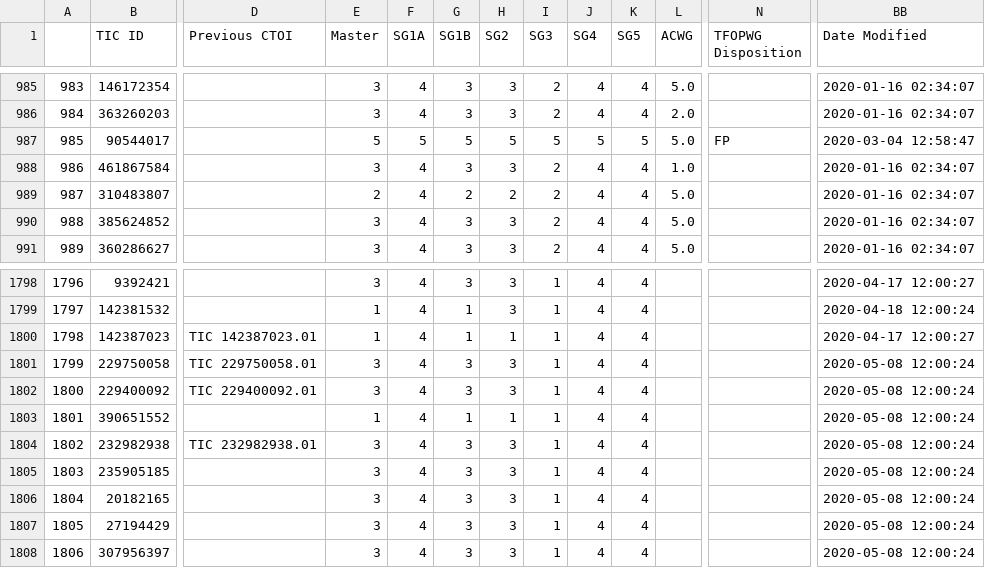
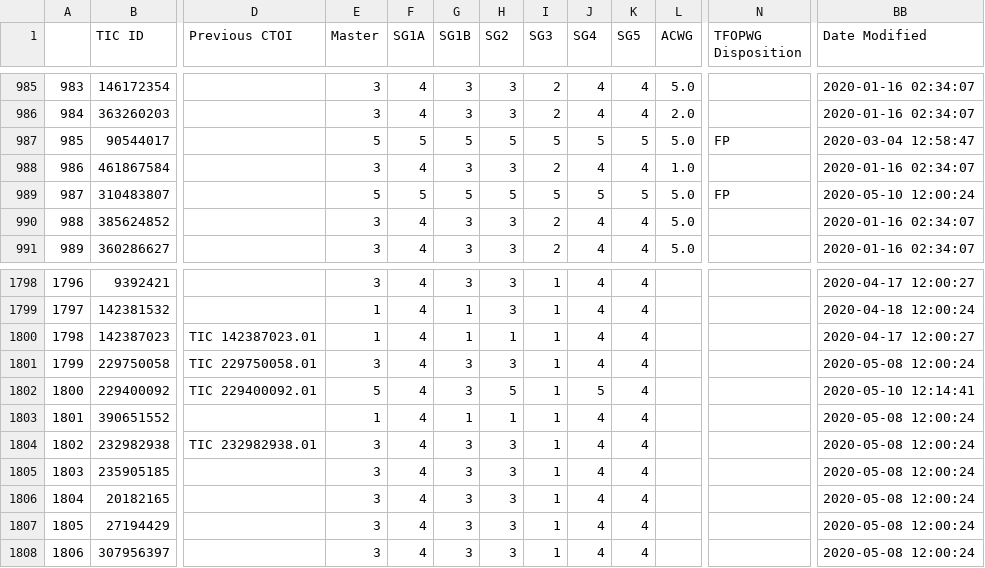
Before and after one commit to elisaquintana/exoplots, a CSV file: data/tess-candidates.csv, drawn as a sheet; only a part is shown, gaps mark what is left out; the diff names each change by its address in the sheet, - before the commit and + after, or states it on an @@ line.

```diff
--- a/data/tess-candidates.csv
+++ b/data/tess-candidates.csv
-E989 (Master): 2
+E989 (Master): 5
-F989 (SG1A): 4
+F989 (SG1A): 5
-G989 (SG1B): 2
+G989 (SG1B): 5
-H989 (SG2): 2
+H989 (SG2): 5
-I989 (SG3): 2
+I989 (SG3): 5
-J989 (SG4): 4
+J989 (SG4): 5
-K989 (SG5): 4
+K989 (SG5): 5
-N989 (TFOPWG Disposition): (empty)
+N989 (TFOPWG Disposition): FP
-BB989 (Date Modified): 2020-01-16 02:34:07
+BB989 (Date Modified): 2020-05-10 12:00:24
-E1802 (Master): 3
+E1802 (Master): 5
-H1802 (SG2): 3
+H1802 (SG2): 5
-J1802 (SG4): 4
+J1802 (SG4): 5
-BB1802 (Date Modified): 2020-05-08 12:00:24
+BB1802 (Date Modified): 2020-05-10 12:14:41
```
Also changed, not shown: 23 other files.
